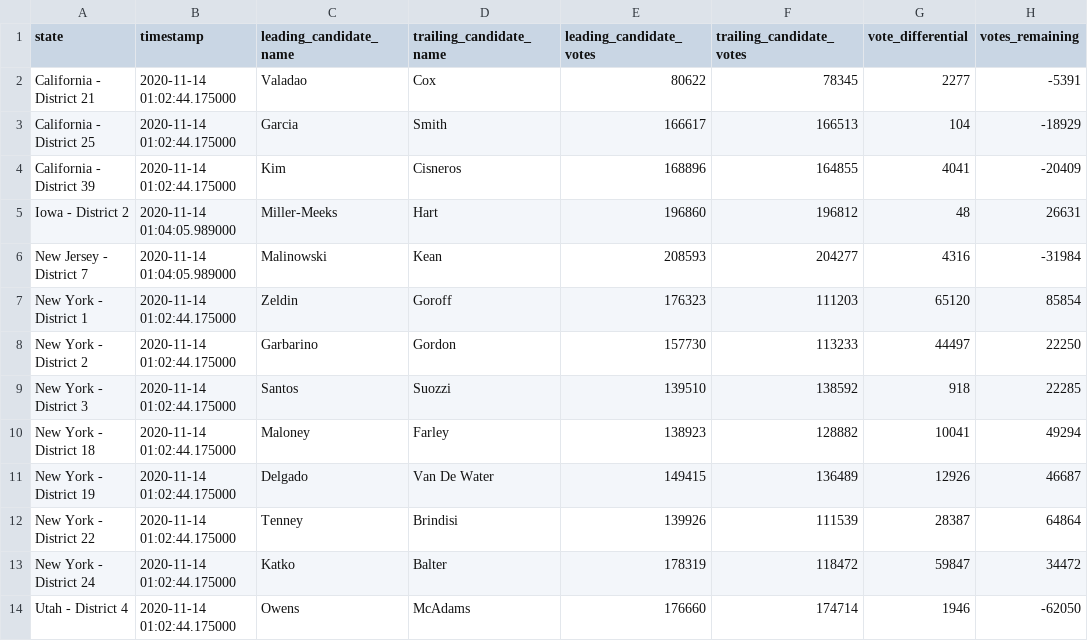
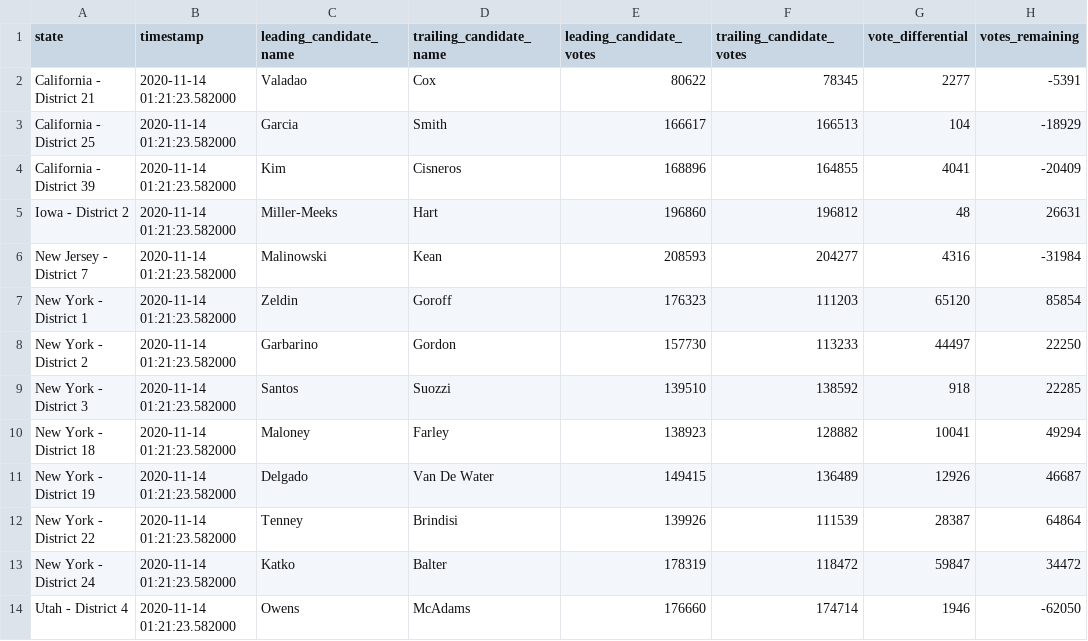
Before and after one commit to zcsinger/nyt-2020-election-scraper-house, a CSV file: all-state-changes.csv, drawn as a sheet; only a part is shown; the diff names each change by its address in the sheet, - before the commit and + after, or states it on an @@ line.

```diff
--- a/all-state-changes.csv
+++ b/all-state-changes.csv
-B2:B4 (timestamp): 2020-11-14 01:02:44.175000
+B2:B4 (timestamp): 2020-11-14 01:21:23.582000
-B5:B6 (timestamp): 2020-11-14 01:04:05.989000
+B5:B6 (timestamp): 2020-11-14 01:21:23.582000
-B7:B14 (timestamp): 2020-11-14 01:02:44.175000
+B7:B14 (timestamp): 2020-11-14 01:21:23.582000
```
Also changed, not shown: 3 other files.
